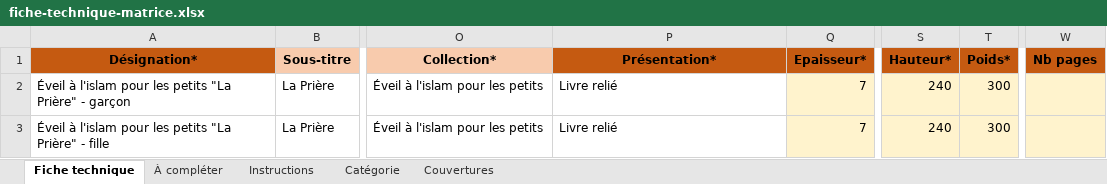
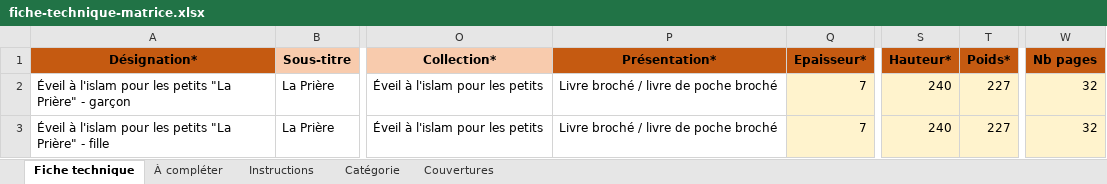
Before and after one commit to KarimBLG-SHJ/catalogue, an Excel workbook: lapriere_kit/fiche-technique-matrice.xlsx, sheet Fiche technique, drawn as a sheet; only a part is shown, gaps mark what is left out; values as stored, in another font and other column widths than the file's, no borders; the diff names each change by its address in the sheet, - before the commit and + after, or states it on an @@ line.

```diff
--- a/lapriere_kit/fiche-technique-matrice.xlsx (sheet Fiche technique)
+++ b/lapriere_kit/fiche-technique-matrice.xlsx (sheet Fiche technique)
-P2:P3 (Présentation*): Livre relié
+P2:P3 (Présentation*): Livre broché / livre de poche broché
-T2:T3 (Poids*): 300
+T2:T3 (Poids*): 227
-W2:W3 (Nb pages): (empty)
+W2:W3 (Nb pages): 32
```
Also changed, not shown: sheet À compléter, 6 other files.
